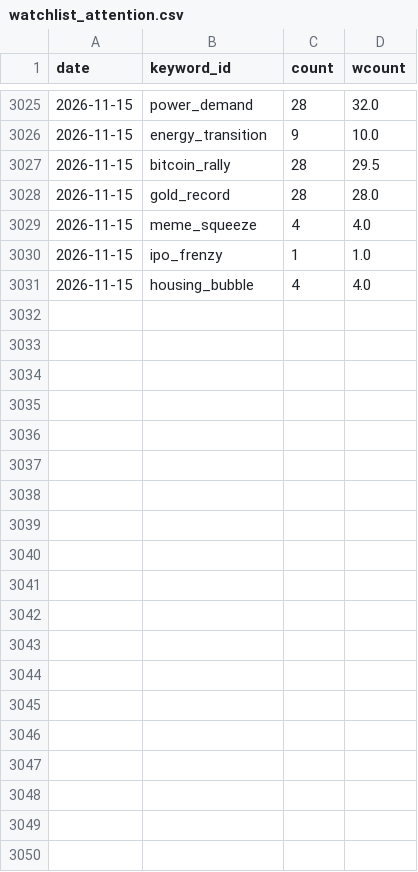
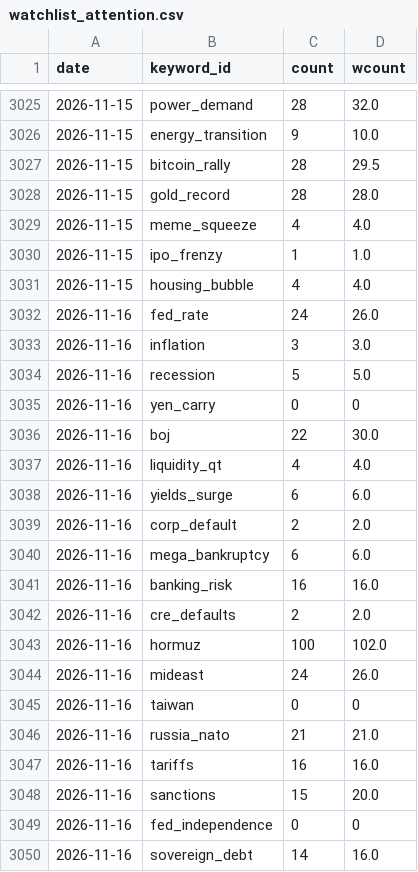
Before and after one commit to hshs9413-gif/narrative-tracker, a CSV file: docs/data/watchlist_attention.csv, drawn as a sheet; only a part is shown, gaps mark what is left out; the diff covers the shown part only.

```diff
--- a/docs/data/watchlist_attention.csv
+++ b/docs/data/watchlist_attention.csv
@@ -3031 +3031,20 @@ date,keyword_id,count,wcount
 2026-11-15,housing_bubble,4,4.0
+2026-11-16,fed_rate,24,26.0
+2026-11-16,inflation,3,3.0
+2026-11-16,recession,5,5.0
+2026-11-16,yen_carry,0,0
+2026-11-16,boj,22,30.0
+2026-11-16,liquidity_qt,4,4.0
+2026-11-16,yields_surge,6,6.0
+2026-11-16,corp_default,2,2.0
+2026-11-16,mega_bankruptcy,6,6.0
+2026-11-16,banking_risk,16,16.0
+2026-11-16,cre_defaults,2,2.0
+2026-11-16,hormuz,100,102.0
+2026-11-16,mideast,24,26.0
+2026-11-16,taiwan,0,0
+2026-11-16,russia_nato,21,21.0
+2026-11-16,tariffs,16,16.0
+2026-11-16,sanctions,15,20.0
+2026-11-16,fed_independence,0,0
+2026-11-16,sovereign_debt,14,16.0
```
Also changed, not shown: 11 added rows elsewhere in this file, docs/data/attention.csv, 7 other files.
